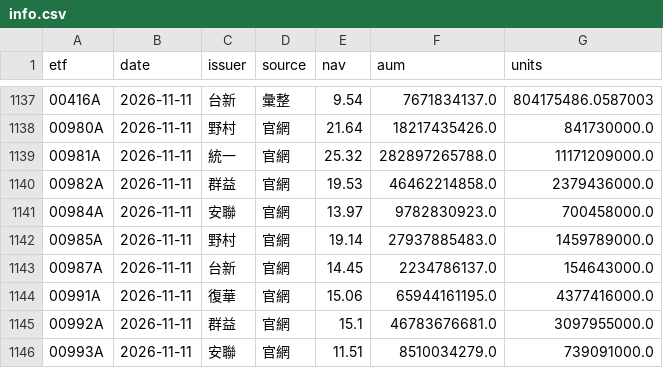
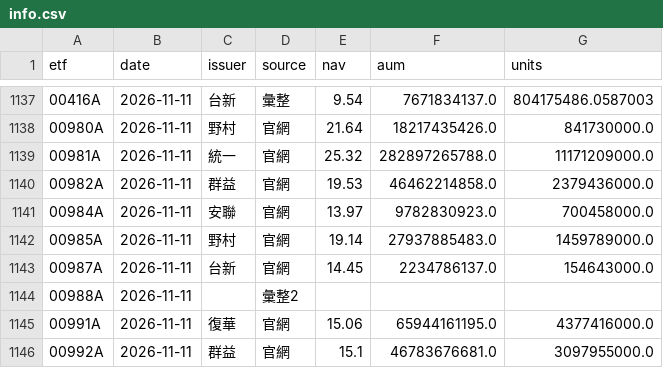
Before and after one commit to gelu27/Stock-lab, a CSV file: data/etf/info.csv, drawn as a sheet; only a part is shown, gaps mark what is left out; the shorter side is filled out with more unchanged rows.

```diff
--- a/data/etf/info.csv
+++ b/data/etf/info.csv
@@ -1143,2 +1143,3 @@ etf,date,issuer,source,nav,aum,units
 00987A,2026-11-11,台新,官網,14.45,2234786137.0,154643000.0
+00988A,2026-11-11,,彙整2,,,
 00991A,2026-11-11,復華,官網,15.06,65944161195.0,4377416000.0
```
Also changed, not shown: 7 other files.
